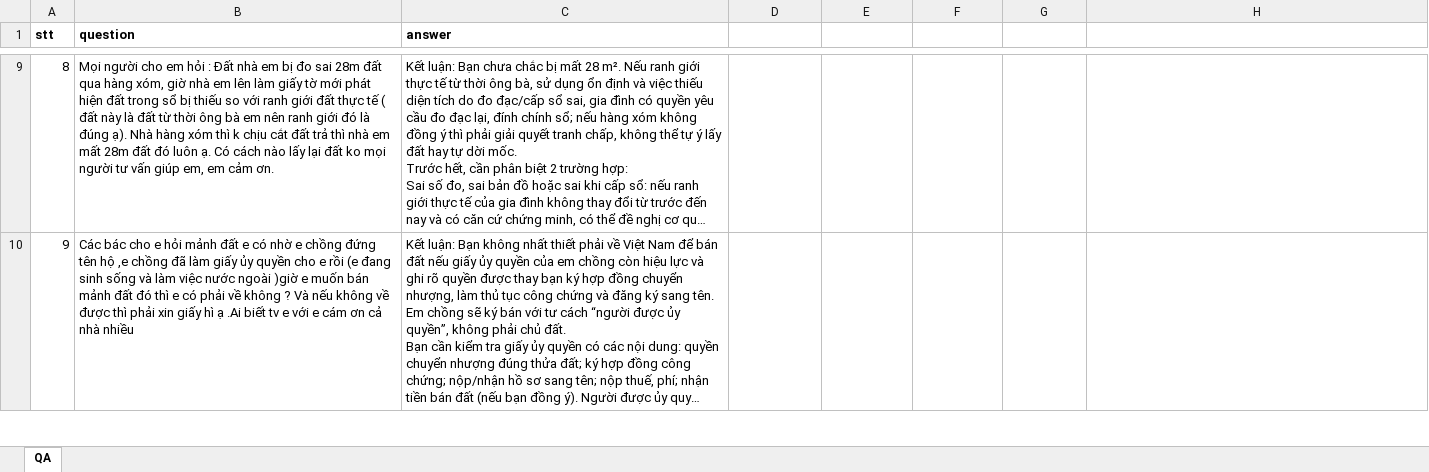
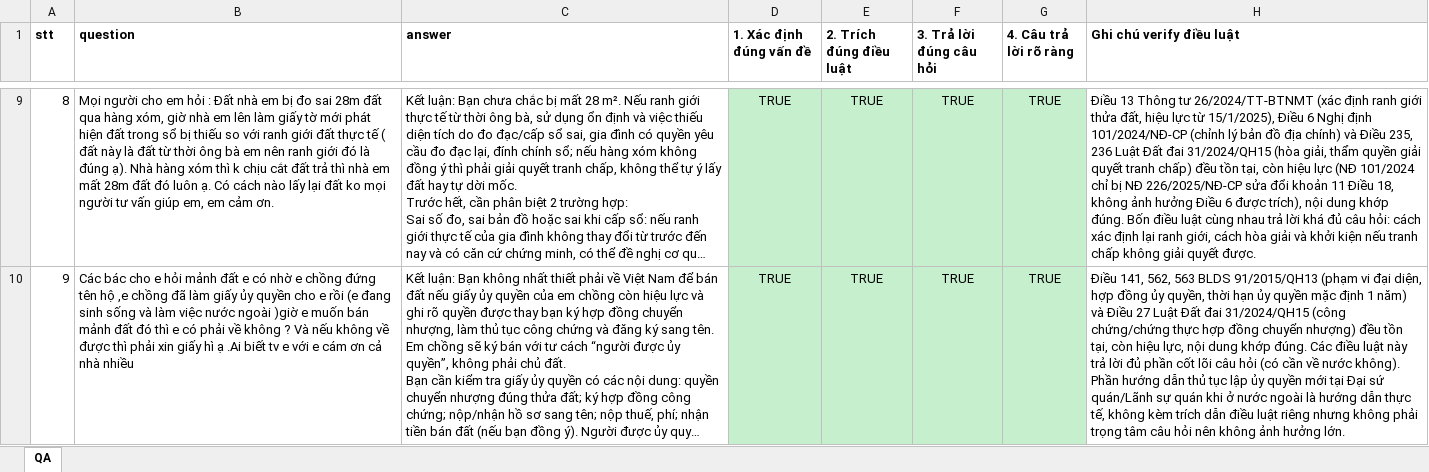
Before and after one commit to bighousevn/Rag_Graph_LawLaw, an Excel workbook: emlaw_crawler/answer_dat_dai.xlsx, sheet QA, drawn as a sheet; only a part is shown, gaps mark what is left out; long unchanged cells end in …; values as stored, in another font and other column widths than the file's, no borders; the diff covers the shown part only; the diff names each change by its address in the sheet, - before the commit and + after, or states it on an @@ line.

```diff
--- a/emlaw_crawler/answer_dat_dai.xlsx (sheet QA)
+++ b/emlaw_crawler/answer_dat_dai.xlsx (sheet QA)
-D1: (empty)
+D1: 1. Xác định đúng vấn đề
-E1: (empty)
+E1: 2. Trích đúng điều luật
-F1: (empty)
+F1: 3. Trả lời đúng câu hỏi
-G1: (empty)
+G1: 4. Câu trả lời rõ ràng
-H1: (empty)
+H1: Ghi chú verify điều luật
-D9:D10 (1. Xác định đúng vấn đề): (empty)
+D9:D10 (1. Xác định đúng vấn đề): TRUE
-D9:G10 fill: none
+D9:G10 fill: #C6EFCE
-E9:E10 (2. Trích đúng điều luật): (empty)
+E9:E10 (2. Trích đúng điều luật): TRUE
-F9:F10 (3. Trả lời đúng câu hỏi): (empty)
+F9:F10 (3. Trả lời đúng câu hỏi): TRUE
-G9:G10 (4. Câu trả lời rõ ràng): (empty)
+G9:G10 (4. Câu trả lời rõ ràng): TRUE
-H9 (Ghi chú verify điều luật): (empty)
+H9 (Ghi chú verify điều luật): Điều 13 Thông tư 26/2024/TT-BTNMT (xác định ranh giới thửa đất, hiệu lực từ 15/1/2025), Điều 6 Nghị định 101/2024/NĐ-CP (chỉnh lý bản đồ địa chính) và Điều 235, 236 Luật Đất đai 31/2024/QH15 (hòa giải, thẩm quyền giải quyết tranh chấp) đều tồn tại, còn hiệu lực (NĐ 101/2024 chỉ bị NĐ 226/2025/NĐ-CP sửa đổi khoản 11 Điều 18, không ảnh hưởng Điều 6 được trích), nội dung khớp đúng. Bốn điều luật cùng nhau trả lời khá đủ câu hỏi: cách xác định lại ranh giới, cách hòa giải và khởi kiện nếu tranh chấp không giải quyết được.
-H10 (Ghi chú verify điều luật): (empty)
+H10 (Ghi chú verify điều luật): Điều 141, 562, 563 BLDS 91/2015/QH13 (phạm vi đại diện, hợp đồng ủy quyền, thời hạn ủy quyền mặc định 1 năm) và Điều 27 Luật Đất đai 31/2024/QH15 (công chứng/chứng thực hợp đồng chuyển nhượng) đều tồn tại, còn hiệu lực, nội dung khớp đúng. Các điều luật này trả lời đủ phần cốt lõi câu hỏi (có cần về nước không). Phần hướng dẫn thủ tục lập ủy quyền mới tại Đại sứ quán/Lãnh sự quán khi ở nước ngoài là hướng dẫn thực tế, không kèm trích dẫn điều luật riêng nhưng không phải trọng tâm câu hỏi nên không ảnh hưởng lớn.
```
Also changed, not shown: 40 edited cells and cell formats elsewhere in this sheet, 7 other files.
